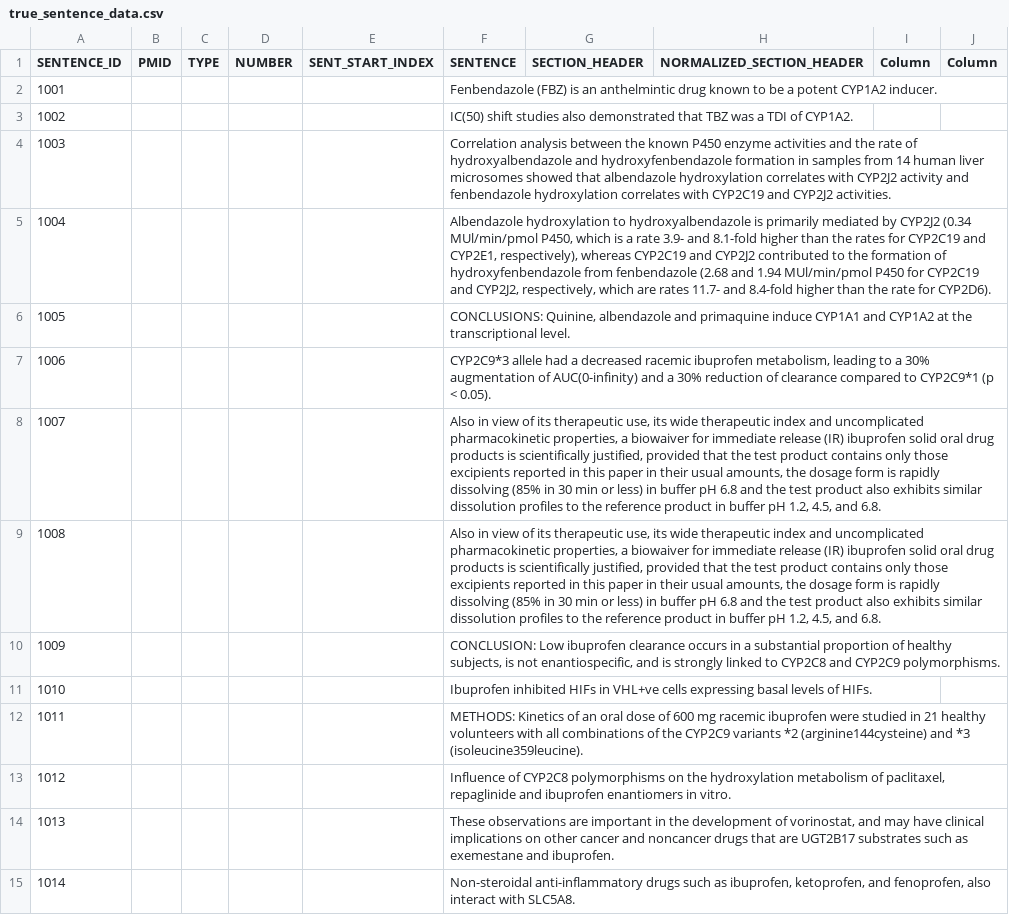
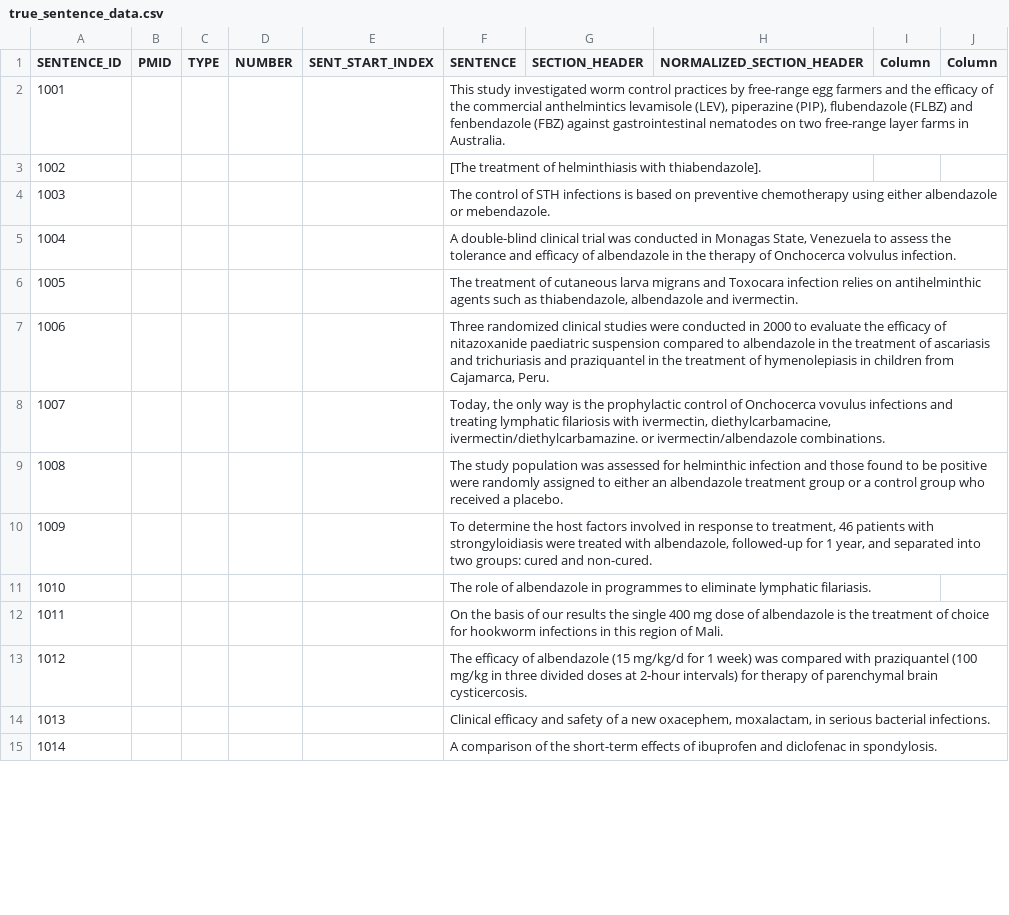
Before and after one commit to KoslickiLab/LLMFactCheck, a CSV file: true_sentence_data.csv, drawn as a sheet; only a part is shown; the diff covers the shown part only.

```diff
--- a/true_sentence_data.csv
+++ b/true_sentence_data.csv
@@ -1,15 +1,15 @@
 SENTENCE_ID,PMID,TYPE,NUMBER,SENT_START_INDEX,SENTENCE,SECTION_HEADER,NORMALIZED_SECTION_HEADER,Column,Column
-1001,,,,,Fenbendazole (FBZ) is an anthelmintic drug known to be a potent CYP1A2 inducer.,,,,
-1002,,,,,IC(50) shift studies also demonstrated that TBZ was a TDI of CYP1A2.,,,,
-1003,,,,,Correlation analysis between the known P450 enzyme activities and the rate of hydroxyalbendazole and hydroxyfenbendazole formation in samples from 14 human liver microsomes showed that albendazole hydroxylation correlates with CYP2J2 activity and fenbendazole hydroxylation correlates with CYP2C19 and CYP2J2 activities.,,,,
-1004,,,,,"Albendazole hydroxylation to hydroxyalbendazole is primarily mediated by CYP2J2 (0.34 MUl/min/pmol P450, which is a rate 3.9- and 8.1-fold higher than the rates for CYP2C19 and CYP2E1, respectively), whereas CYP2C19 and CYP2J2 contributed to the formation of hydroxyfenbendazole from fenbendazole (2.68 and 1.94 MUl/min/pmol P450 for CYP2C19 and CYP2J2, respectively, which are rates 11.7- and 8.4-fold higher than the rate for CYP2D6).",,,,
-1005,,,,,"CONCLUSIONS: Quinine, albendazole and primaquine induce CYP1A1 and CYP1A2 at the transcriptional level.",,,,
-1006,,,,,"CYP2C9*3 allele had a decreased racemic ibuprofen metabolism, leading to a 30% augmentation of AUC(0-infinity) and a 30% reduction of clearance compared to CYP2C9*1 (p < 0.05).",,,,
-1007,,,,,"Also in view of its therapeutic use, its wide therapeutic index and uncomplicated pharmacokinetic properties, a biowaiver for immediate release (IR) ibuprofen solid oral drug products is scientifically justified, provided that the test product contains only those excipients reported in this paper in their usual amounts, the dosage form is rapidly dissolving (85% in 30 min or less) in buffer pH 6.8 and the test product also exhibits similar dissolution profiles to the reference product in buffer pH 1.2, 4.5, and 6.8.",,,,
-1008,,,,,"Also in view of its therapeutic use, its wide therapeutic index and uncomplicated pharmacokinetic properties, a biowaiver for immediate release (IR) ibuprofen solid oral drug products is scientifically justified, provided that the test product contains only those excipients reported in this paper in their usual amounts, the dosage form is rapidly dissolving (85% in 30 min or less) in buffer pH 6.8 and the test product also exhibits similar dissolution profiles to the reference product in buffer pH 1.2, 4.5, and 6.8.",,,,
-1009,,,,,"CONCLUSION: Low ibuprofen clearance occurs in a substantial proportion of healthy subjects, is not enantiospecific, and is strongly linked to CYP2C8 and CYP2C9 polymorphisms.",,,,
-1010,,,,,Ibuprofen inhibited HIFs in VHL+ve cells expressing basal levels of HIFs.,,,,
-1011,,,,,METHODS: Kinetics of an oral dose of 600 mg racemic ibuprofen were studied in 21 healthy volunteers with all combinations of the CYP2C9 variants *2 (arginine144cysteine) and *3 (isoleucine359leucine).,,,,
-1012,,,,,"Influence of CYP2C8 polymorphisms on the hydroxylation metabolism of paclitaxel, repaglinide and ibuprofen enantiomers in vitro.",,,,
-1013,,,,,"These observations are important in the development of vorinostat, and may have clinical implications on other cancer and noncancer drugs that are UGT2B17 substrates such as exemestane and ibuprofen.",,,,
-1014,,,,,"Non-steroidal anti-inflammatory drugs such as ibuprofen, ketoprofen, and fenoprofen, also interact with SLC5A8.",,,,
+1001,,,,,"This study investigated worm control practices by free-range egg farmers and the efficacy of the commercial anthelmintics levamisole (LEV), piperazine (PIP), flubendazole (FLBZ) and fenbendazole (FBZ) against gastrointestinal nematodes on two free-range layer farms in Australia.",,,,
+1002,,,,,[The treatment of helminthiasis with thiabendazole].,,,,
+1003,,,,,The control of STH infections is based on preventive chemotherapy using either albendazole or mebendazole.,,,,
+1004,,,,,"A double-blind clinical trial was conducted in Monagas State, Venezuela to assess the tolerance and efficacy of albendazole in the therapy of Onchocerca volvulus infection.",,,,
+1005,,,,,"The treatment of cutaneous larva migrans and Toxocara infection relies on antihelminthic agents such as thiabendazole, albendazole and ivermectin.",,,,
+1006,,,,,"Three randomized clinical studies were conducted in 2000 to evaluate the efficacy of nitazoxanide paediatric suspension compared to albendazole in the treatment of ascariasis and trichuriasis and praziquantel in the treatment of hymenolepiasis in children from Cajamarca, Peru.",,,,
+1007,,,,,"Today, the only way is the prophylactic control of Onchocerca vovulus infections and treating lymphatic filariosis with ivermectin, diethylcarbamacine, ivermectin/diethylcarbamazine. or ivermectin/albendazole combinations.",,,,
+1008,,,,,The study population was assessed for helminthic infection and those found to be positive were randomly assigned to either an albendazole treatment group or a control group who received a placebo.,,,,
+1009,,,,,"To determine the host factors involved in response to treatment, 46 patients with strongyloidiasis were treated with albendazole, followed-up for 1 year, and separated into two groups: cured and non-cured.",,,,
+1010,,,,,The role of albendazole in programmes to eliminate lymphatic filariasis.,,,,
+1011,,,,,On the basis of our results the single 400 mg dose of albendazole is the treatment of choice for hookworm infections in this region of Mali.,,,,
+1012,,,,,The efficacy of albendazole (15 mg/kg/d for 1 week) was compared with praziquantel (100 mg/kg in three divided doses at 2-hour intervals) for therapy of parenchymal brain cysticercosis.,,,,
+1013,,,,,"Clinical efficacy and safety of a new oxacephem, moxalactam, in serious bacterial infections.",,,,
+1014,,,,,A comparison of the short-term effects of ibuprofen and diclofenac in spondylosis.,,,,
```
Also changed, not shown: 36 edited cells elsewhere in this file, data/true_false_chembl_labeled.csv, data/true_false_chembl_labeled_triple.csv, 10 other files.
